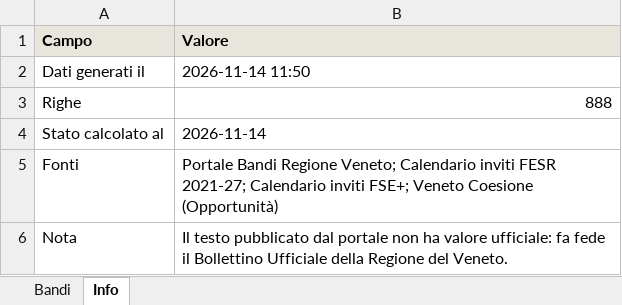
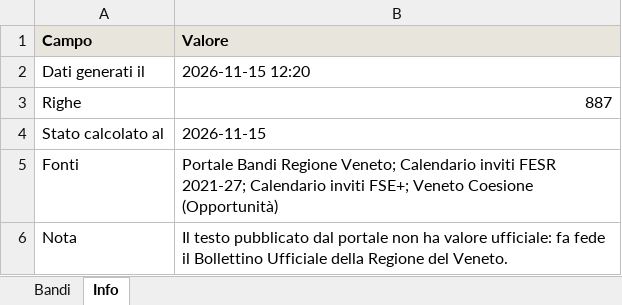
Before and after one commit to Gandalf88201/AppBandoRegVeneto, an Excel workbook: data/bandi_veneto.xlsx, sheet Info, drawn as a sheet; values as stored, in another font and other column widths than the file's, no borders; the diff names each change by its address in the sheet, - before the commit and + after, or states it on an @@ line.

```diff
--- a/data/bandi_veneto.xlsx (sheet Info)
+++ b/data/bandi_veneto.xlsx (sheet Info)
-B2 (Valore): 2026-11-14 11:50
+B2 (Valore): 2026-11-15 12:20
-B3 (Valore): 888
+B3 (Valore): 887
-B4 (Valore): 2026-11-14
+B4 (Valore): 2026-11-15
```
Also changed, not shown: sheet Bandi, docs/data/bandi_veneto.xlsx, 5 other files.
